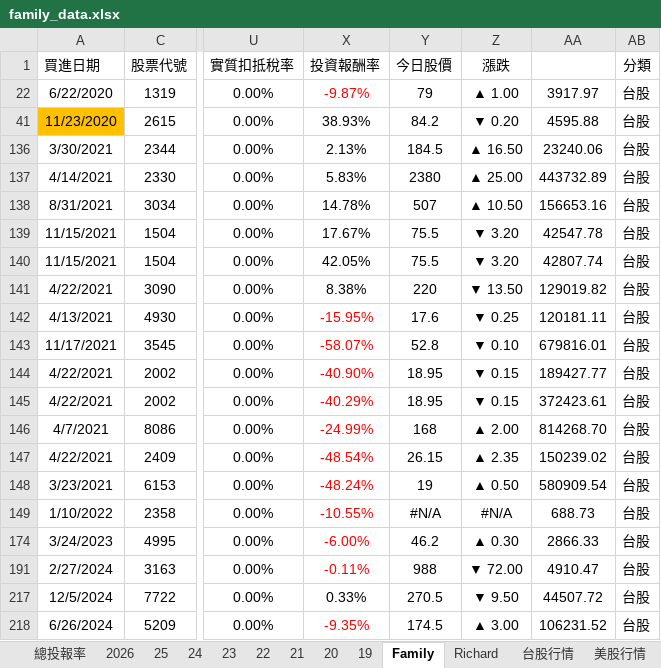
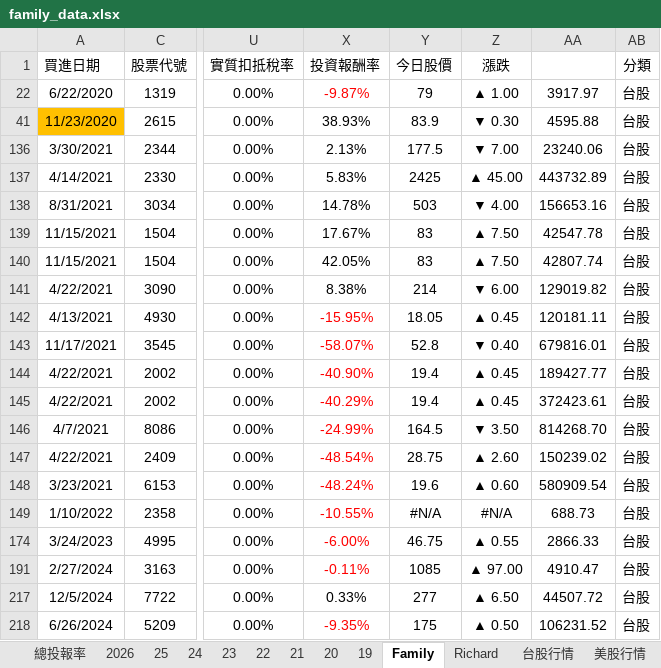
Before and after one commit to even182/family-streamlit-dashboard, an Excel workbook: data/family_data.xlsx, sheet Family, drawn as a sheet; only a part is shown, gaps mark what is left out; values as stored, in another font and other column widths than the file's, no borders; charts and pictures and conditional formats not drawn; the diff covers the shown part only; the diff names each change by its address in the sheet, - before the commit and + after, or states it on an @@ line.

Commit message:
update: family data (2026-06-03)

```diff
--- a/data/family_data.xlsx (sheet Family)
+++ b/data/family_data.xlsx (sheet Family)
-Y41 (今日股價): 84.2
+Y41 (今日股價): 83.9
-Z41 (漲跌): ▼ 0.20
+Z41 (漲跌): ▼ 0.30
-Y136 (今日股價): 184.5
+Y136 (今日股價): 177.5
-Z136 (漲跌): ▲ 16.50
+Z136 (漲跌): ▼ 7.00
-Y137 (今日股價): 2380
+Y137 (今日股價): 2425
-Z137 (漲跌): ▲ 25.00
+Z137 (漲跌): ▲ 45.00
-Y138 (今日股價): 507
+Y138 (今日股價): 503
-Z138 (漲跌): ▲ 10.50
+Z138 (漲跌): ▼ 4.00
-Y139:Y140 (今日股價): 75.5
+Y139:Y140 (今日股價): 83
-Z139:Z140 (漲跌): ▼ 3.20
+Z139:Z140 (漲跌): ▲ 7.50
-Y141 (今日股價): 220
+Y141 (今日股價): 214
-Z141 (漲跌): ▼ 13.50
+Z141 (漲跌): ▼ 6.00
-Y142 (今日股價): 17.6
+Y142 (今日股價): 18.05
-Z142 (漲跌): ▼ 0.25
+Z142 (漲跌): ▲ 0.45
-Z143 (漲跌): ▼ 0.10
+Z143 (漲跌): ▼ 0.40
-Y144:Y145 (今日股價): 18.95
+Y144:Y145 (今日股價): 19.4
-Z144:Z145 (漲跌): ▼ 0.15
+Z144:Z145 (漲跌): ▲ 0.45
-Y146 (今日股價): 168
+Y146 (今日股價): 164.5
-Z146 (漲跌): ▲ 2.00
+Z146 (漲跌): ▼ 3.50
-Y147 (今日股價): 26.15
+Y147 (今日股價): 28.75
-Z147 (漲跌): ▲ 2.35
+Z147 (漲跌): ▲ 2.60
-Y148 (今日股價): 19
+Y148 (今日股價): 19.6
-Z148 (漲跌): ▲ 0.50
+Z148 (漲跌): ▲ 0.60
-Y174 (今日股價): 46.2
+Y174 (今日股價): 46.75
-Z174 (漲跌): ▲ 0.30
+Z174 (漲跌): ▲ 0.55
-Y191 (今日股價): 988
+Y191 (今日股價): 1085
-Z191 (漲跌): ▼ 72.00
+Z191 (漲跌): ▲ 97.00
-Y217 (今日股價): 270.5
+Y217 (今日股價): 277
-Z217 (漲跌): ▼ 9.50
+Z217 (漲跌): ▲ 6.50
-Y218 (今日股價): 174.5
+Y218 (今日股價): 175
-Z218 (漲跌): ▲ 3.00
+Z218 (漲跌): ▲ 0.50
```
Also changed, not shown: 310 edited cells and cell formats elsewhere in this sheet, sheet 台股行情, sheet 2026, sheet Richard, sheet 21, sheet 25, sheet 24, 5 more sheets, hidden cells, charts or pictures.
